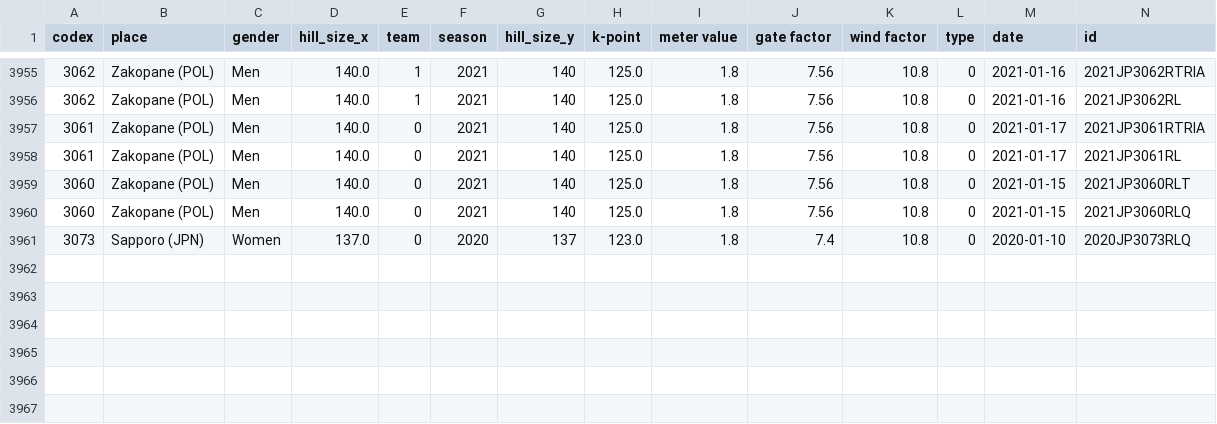
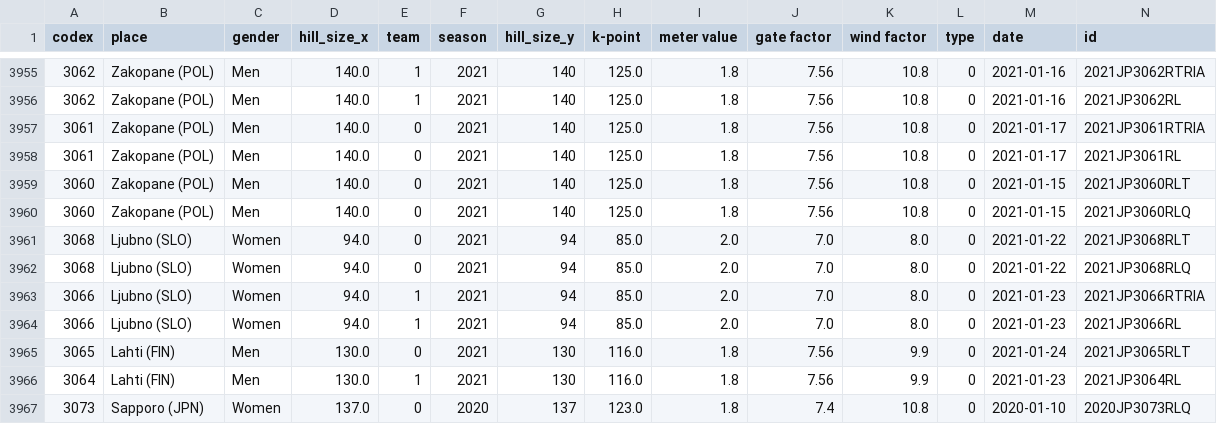
Before and after one commit to wrotki8778/Ski_jumping_data_center, a CSV file: all_comps.csv, drawn as a sheet; only a part is shown, gaps mark what is left out; rows hold the shown columns only; the diff names each change by its address in the sheet, - before the commit and + after, or states it on an @@ line.

Commit message:
Improved all_results, preparation to include team competitions in the rating calculation

```diff
--- a/all_comps.csv
+++ b/all_comps.csv
+row 3961: 3068 | Ljubno (SLO) | Women | 94.0 | 0 | 2021 | 94 | 85.0 | 2.0 | 7.0 | 8.0 | 0 | 2021-01-22 | 2021JP3068RLT
+row 3962: 3068 | Ljubno (SLO) | Women | 94.0 | 0 | 2021 | 94 | 85.0 | 2.0 | 7.0 | 8.0 | 0 | 2021-01-22 | 2021JP3068RLQ
+row 3963: 3066 | Ljubno (SLO) | Women | 94.0 | 1 | 2021 | 94 | 85.0 | 2.0 | 7.0 | 8.0 | 0 | 2021-01-23 | 2021JP3066RTRIA
+row 3964: 3066 | Ljubno (SLO) | Women | 94.0 | 1 | 2021 | 94 | 85.0 | 2.0 | 7.0 | 8.0 | 0 | 2021-01-23 | 2021JP3066RL
+row 3965: 3065 | Lahti (FIN) | Men | 130.0 | 0 | 2021 | 130 | 116.0 | 1.8 | 7.56 | 9.9 | 0 | 2021-01-24 | 2021JP3065RLT
+row 3966: 3064 | Lahti (FIN) | Men | 130.0 | 1 | 2021 | 130 | 116.0 | 1.8 | 7.56 | 9.9 | 0 | 2021-01-23 | 2021JP3064RL
```
Also changed, not shown: all_names.csv, 1 other file.
